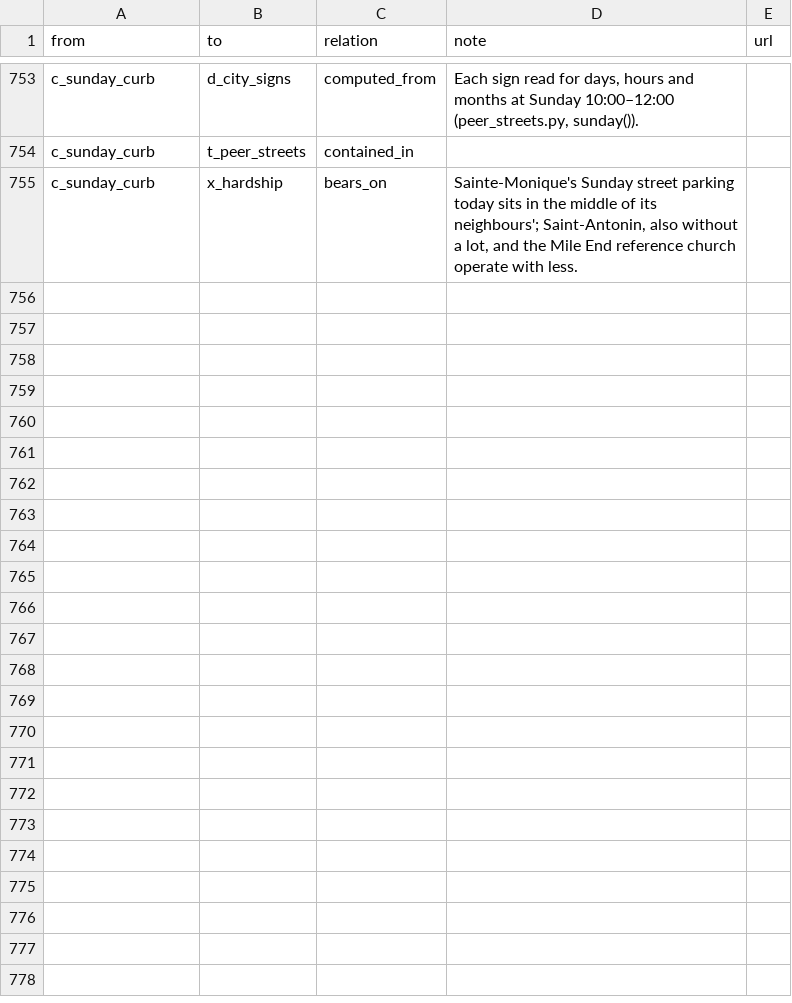
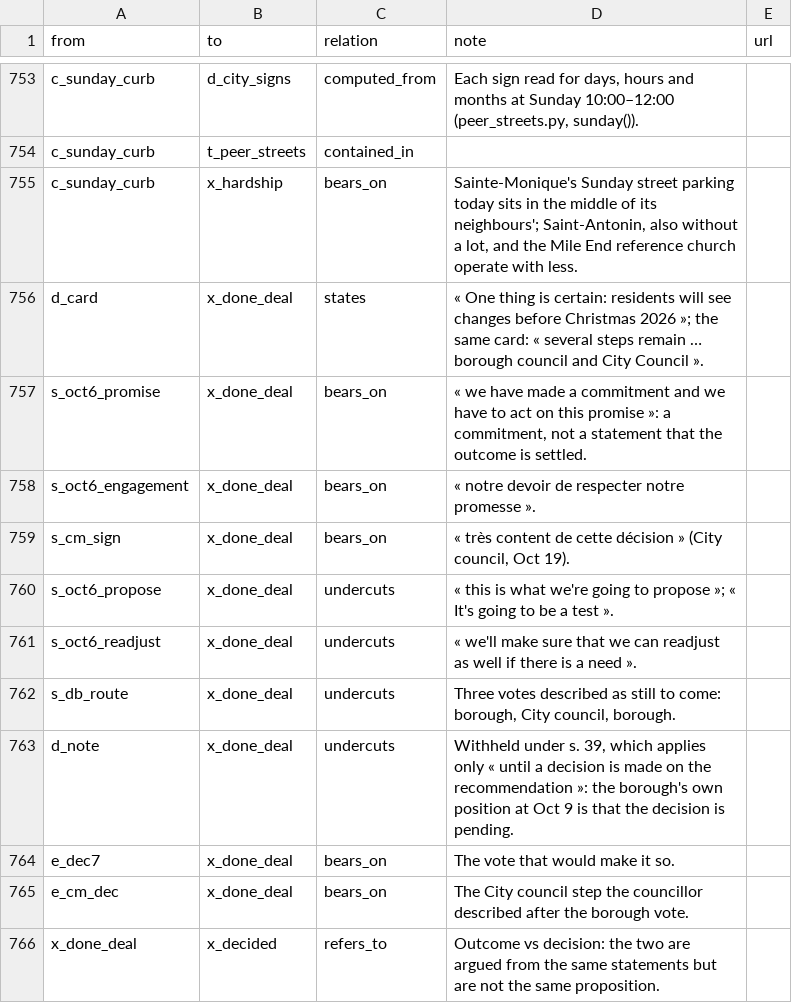
Before and after one commit to OpenMobilityData/Terrebonne-open-sources, a CSV file: 2026-evidence-graph/edges.csv, drawn as a sheet; only a part is shown, gaps mark what is left out.

```diff
--- a/2026-evidence-graph/edges.csv
+++ b/2026-evidence-graph/edges.csv
@@ -755 +755,12 @@ c_sunday_curb,t_peer_streets,contained_in,,
 c_sunday_curb,x_hardship,bears_on,"Sainte-Monique's Sunday street parking today sits in the middle of its neighbours'; Saint-Antonin, also without a lot, and the Mile End reference church operate with less.",
+d_card,x_done_deal,states,« One thing is certain: residents will see changes before Christmas 2026 »; the same card: « several steps remain … borough council and City Council ».,
+s_oct6_promise,x_done_deal,bears_on,"« we have made a commitment and we have to act on this promise »: a commitment, not a statement that the outcome is settled.",
+s_oct6_engagement,x_done_deal,bears_on,« notre devoir de respecter notre promesse ».,
+s_cm_sign,x_done_deal,bears_on,"« très content de cette décision » (City council, Oct 19).",
+s_oct6_propose,x_done_deal,undercuts,« this is what we're going to propose »; « It's going to be a test ».,
+s_oct6_readjust,x_done_deal,undercuts,« we'll make sure that we can readjust as well if there is a need ».,
+s_db_route,x_done_deal,undercuts,"Three votes described as still to come: borough, City council, borough.",
+d_note,x_done_deal,undercuts,"Withheld under s. 39, which applies only « until a decision is made on the recommendation »: the borough's own position at Oct 9 is that the decision is pending.",
+e_dec7,x_done_deal,bears_on,The vote that would make it so.,
+e_cm_dec,x_done_deal,bears_on,The City council step the councillor described after the borough vote.,
+x_done_deal,x_decided,refers_to,Outcome vs decision: the two are argued from the same statements but are not the same proposition.,
```
Also changed, not shown: 2026-evidence-graph/nodes.csv, 2026-evidence-graph/questions.csv, 6 other files.
